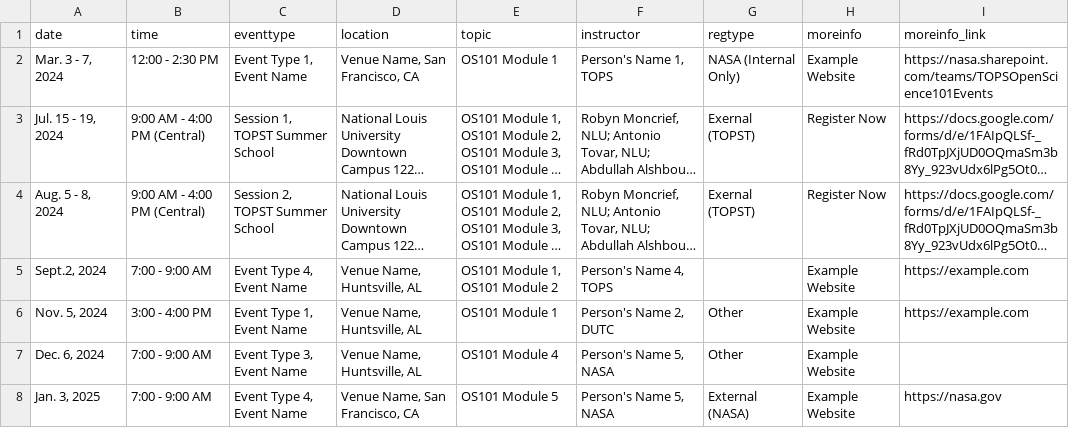
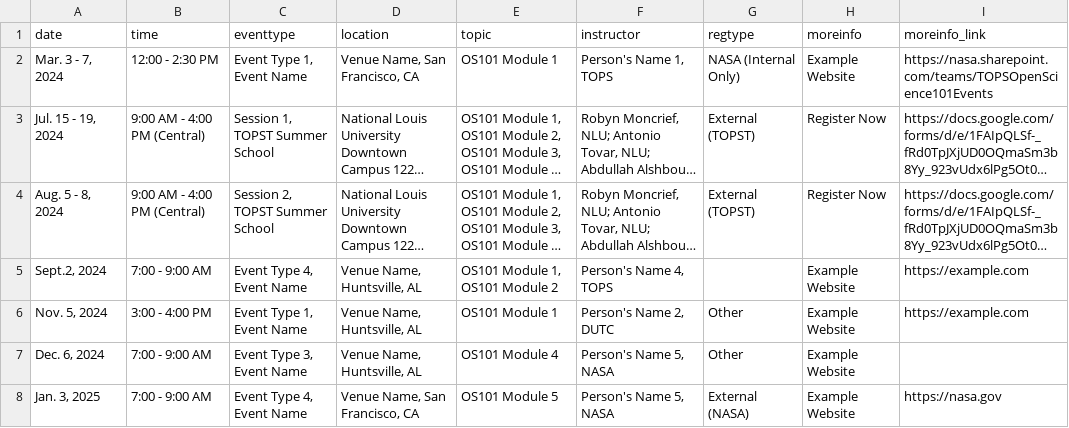
Before and after one commit to bressler1995/TOPS-Website-Front-End, a CSV file: _data/inperson.csv, drawn as a sheet; long unchanged cells end in …; the diff names each change by its address in the sheet, - before the commit and + after, or states it on an @@ line.

Commit message:
correct external reg type for Robyns cohort

```diff
--- a/_data/inperson.csv
+++ b/_data/inperson.csv
-G3:G4 (regtype): Exernal (TOPST)
+G3:G4 (regtype): External (TOPST)
```
